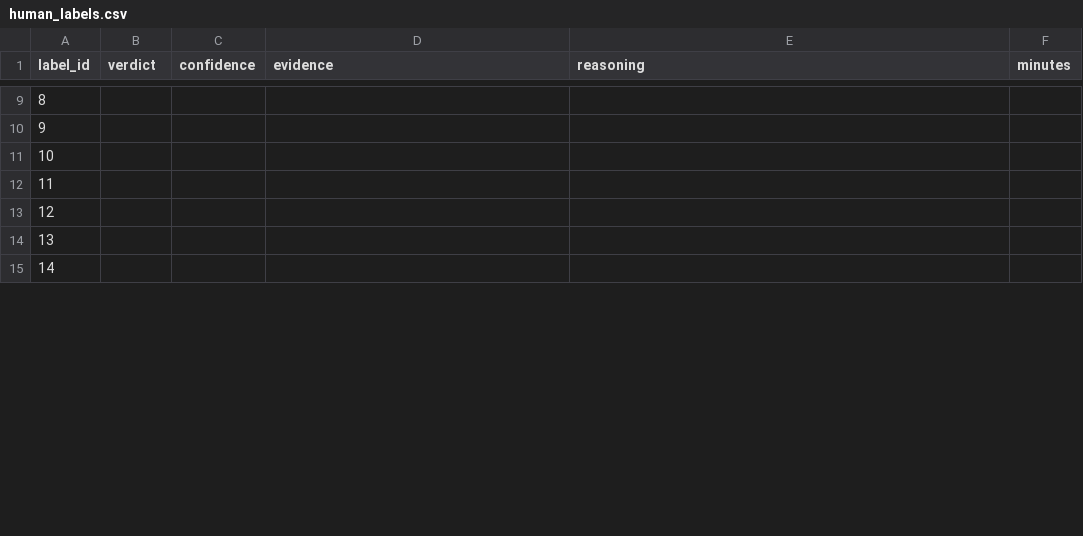
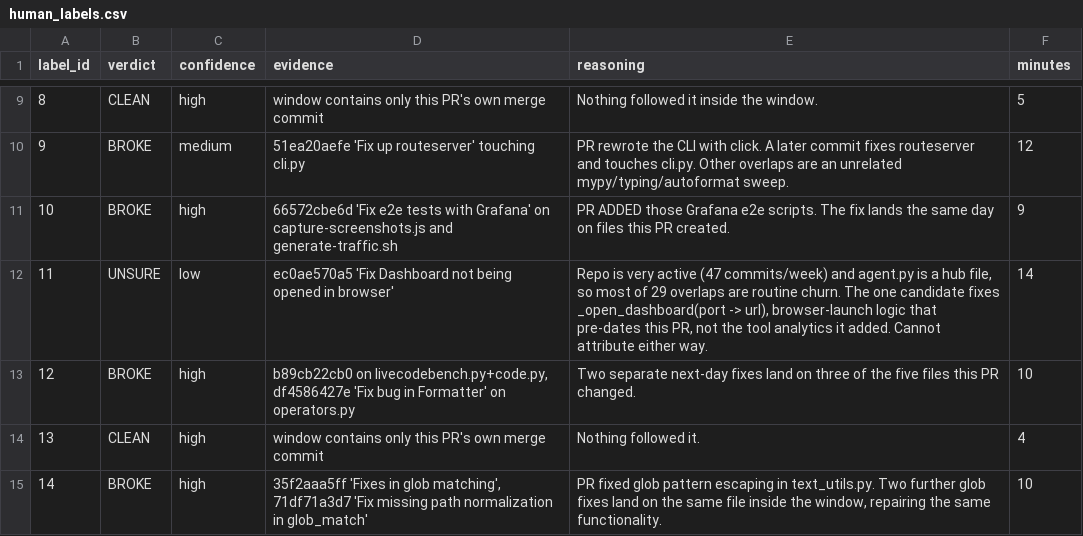
Before and after one commit to QuantaMinds/quanta_mind, a CSV file: research/phase0/data/labelling/human_labels.csv, drawn as a sheet; only a part is shown, gaps mark what is left out; the diff covers the shown part only.

```diff
--- a/research/phase0/data/labelling/human_labels.csv
+++ b/research/phase0/data/labelling/human_labels.csv
@@ -9,7 +9,7 @@ label_id,verdict,confidence,evidence,reasoning,minutes
-8,,,,,
-9,,,,,
-10,,,,,
-11,,,,,
-12,,,,,
-13,,,,,
-14,,,,,
+8,CLEAN,high,window contains only this PR's own merge commit,Nothing followed it inside the window.,5
+9,BROKE,medium,51ea20aefe 'Fix up routeserver' touching cli.py,PR rewrote the CLI with click. A later commit fixes routeserver and touches cli.py. Other overlaps are an unrelated mypy/typing/autoformat sweep.,12
+10,BROKE,high,66572cbe6d 'Fix e2e tests with Grafana' on capture-screenshots.js and generate-traffic.sh,PR ADDED those Grafana e2e scripts. The fix lands the same day on files this PR created.,9
+11,UNSURE,low,ec0ae570a5 'Fix Dashboard not being opened in browser',"Repo is very active (47 commits/week) and agent.py is a hub file, so most of 29 overlaps are routine churn. The one candidate fixes _open_dashboard(port -> url), browser-launch logic that pre-dates this PR, not the tool analytics it added. Cannot attribute either way.",14
+12,BROKE,high,"b89cb22cb0 on livecodebench.py+code.py, df4586427e 'Fix bug in Formatter' on operators.py",Two separate next-day fixes land on three of the five files this PR changed.,10
+13,CLEAN,high,window contains only this PR's own merge commit,Nothing followed it.,4
+14,BROKE,high,"35f2aaa5ff 'Fixes in glob matching', 71df71a3d7 'Fix missing path normalization in glob_match'","PR fixed glob pattern escaping in text_utils.py. Two further glob fixes land on the same file inside the window, repairing the same functionality.",10
```
Also changed, not shown: 65 edited cells elsewhere in this file.
